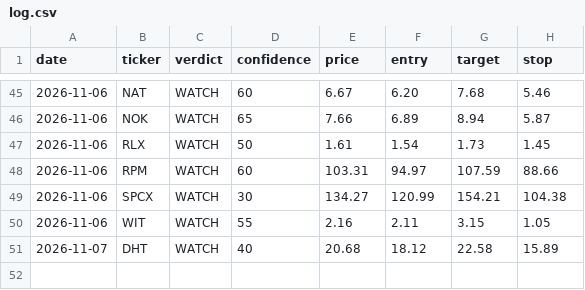
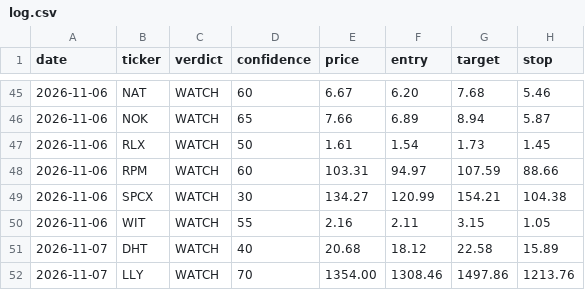
Before and after one commit to qanicuq/ticker-forensics-data, a CSV file: calls/log.csv, drawn as a sheet; only a part is shown, gaps mark what is left out.

Commit message:
calls: log LLY [skip ci]

```diff
--- a/calls/log.csv
+++ b/calls/log.csv
@@ -51 +51,2 @@ date,ticker,verdict,confidence,price,entry,target,stop
 2026-11-07,DHT,WATCH,40,20.68,18.12,22.58,15.89
+2026-11-07,LLY,WATCH,70,1354.00,1308.46,1497.86,1213.76
```
